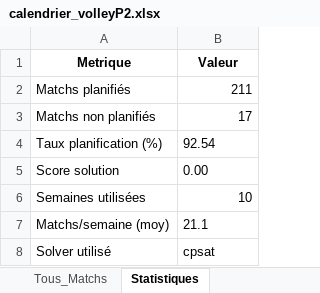
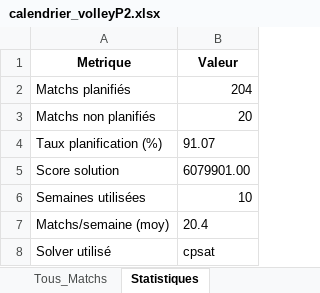
Before and after one commit to VinCheetah/PyCalendar, an Excel workbook: data/volleyball/calendrier_volleyP2.xlsx, sheet Statistiques, drawn as a sheet; values as stored, in another font and other column widths than the file's, no borders; the diff names each change by its address in the sheet, - before the commit and + after, or states it on an @@ line.

```diff
--- a/data/volleyball/calendrier_volleyP2.xlsx (sheet Statistiques)
+++ b/data/volleyball/calendrier_volleyP2.xlsx (sheet Statistiques)
-B2 (Valeur): 211
+B2 (Valeur): 204
-B3 (Valeur): 17
+B3 (Valeur): 20
-B4 (Valeur): 92.54
+B4 (Valeur): 91.07
-B5 (Valeur): 0.00
+B5 (Valeur): 6079901.00
-B7 (Valeur): 21.1
+B7 (Valeur): 20.4
```
Also changed, not shown: sheet Tous_Matchs, sheet Calendrier, sheet Non_Planifies, data/volleyball/config_volleyP2.xlsx, 6 other files.
